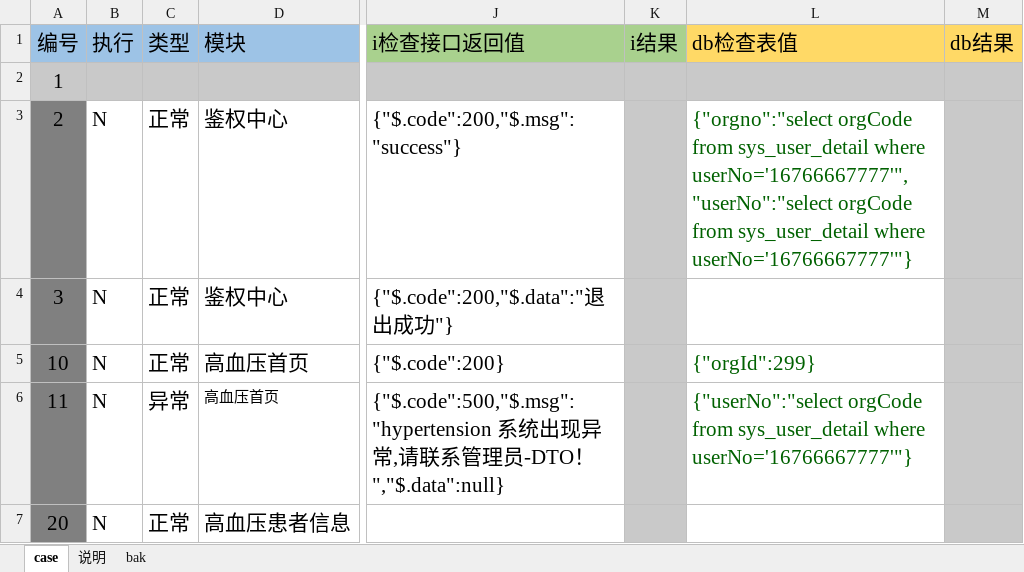
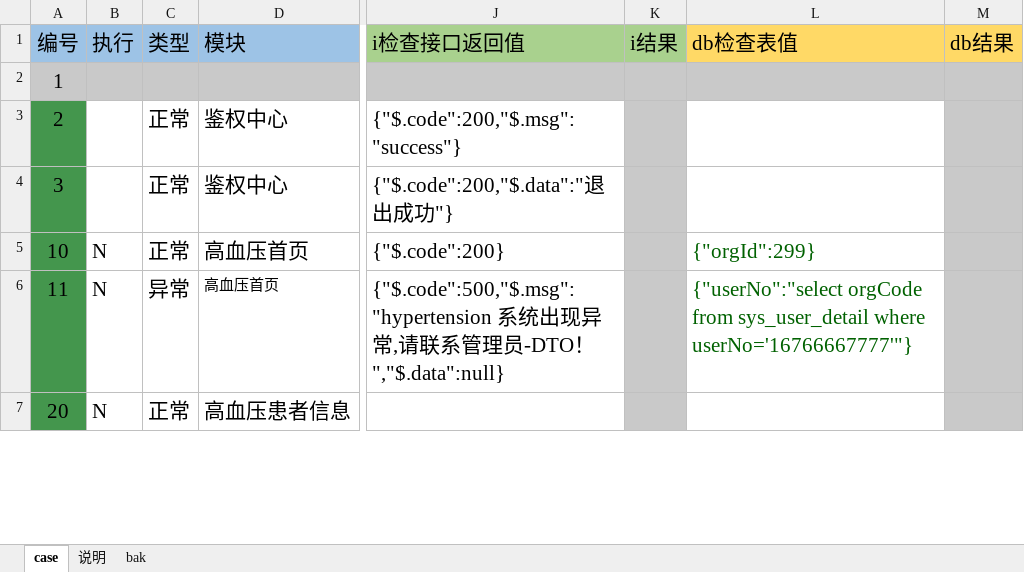
Before and after one commit to skducn/project, an Excel workbook: instance/zyjk/SAAS/i/saas_interface_case.xlsx, sheet case, drawn as a sheet; only a part is shown, gaps mark what is left out; values as stored, in another font and other column widths than the file's, no borders; the diff covers the shown part only; the diff names each change by its address in the sheet, - before the commit and + after, or states it on an @@ line.

```diff
--- a/instance/zyjk/SAAS/i/saas_interface_case.xlsx (sheet case)
+++ b/instance/zyjk/SAAS/i/saas_interface_case.xlsx (sheet case)
-A3:A7 fill: #808080
+A3:A7 fill: #44964D
-B3:B4 (执行): N
+B3:B4 (执行): (empty)
-L3 (db检查表值): {"orgno":"select orgCode from sys_user_detail where userNo='16766667777'","userNo":"select orgCode from sys_user_detail where userNo='16766667777'"}
+L3 (db检查表值): (empty)
```
Also changed, not shown: 24 removed rows and cell formats elsewhere in this sheet, sheet bak, 7 other files.
